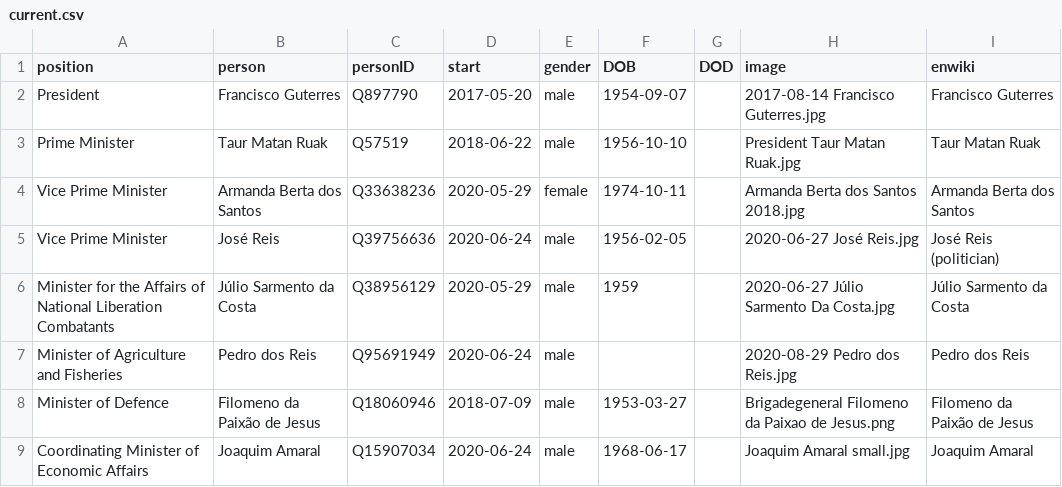
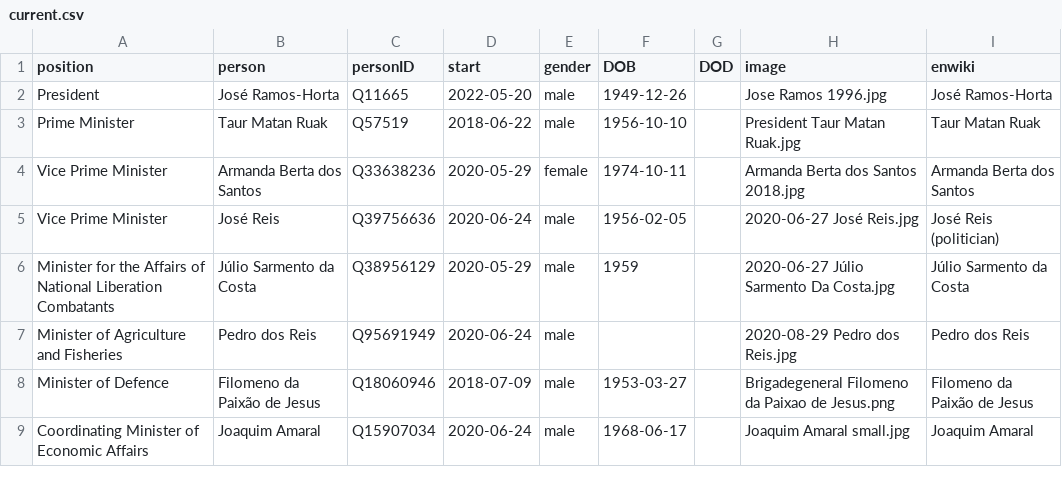
Before and after one commit to every-politician-scrapers/timor-leste-ministers, a CSV file: html/current.csv, drawn as a sheet; only a part is shown.

```diff
--- a/html/current.csv
+++ b/html/current.csv
@@ -1,3 +1,3 @@
 position,person,personID,start,gender,DOB,DOD,image,enwiki
-President,Francisco Guterres,Q897790,2017-05-20,male,1954-09-07,,2017-08-14 Francisco Guterres.jpg,Francisco Guterres
+President,José Ramos-Horta,Q11665,2022-05-20,male,1949-12-26,,Jose Ramos 1996.jpg,José Ramos-Horta
 Prime Minister,Taur Matan Ruak,Q57519,2018-06-22,male,1956-10-10,,President Taur Matan Ruak.jpg,Taur Matan Ruak
```
Also changed, not shown: html/holders21.csv, 1 other file.
